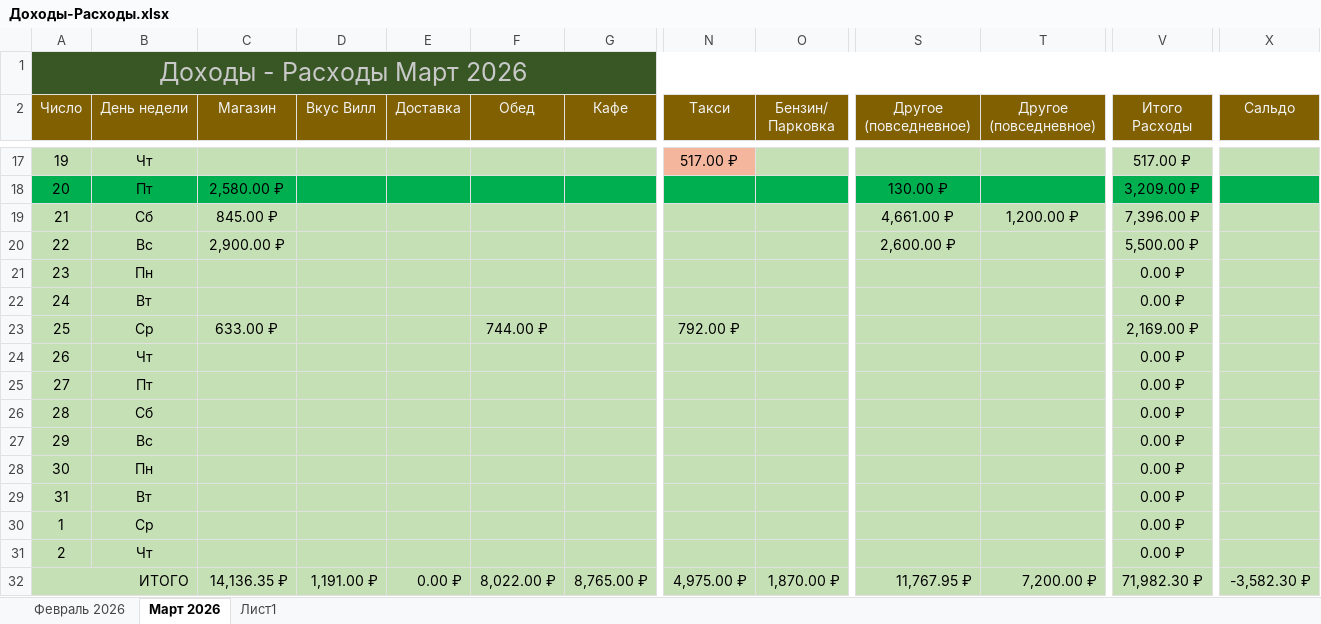
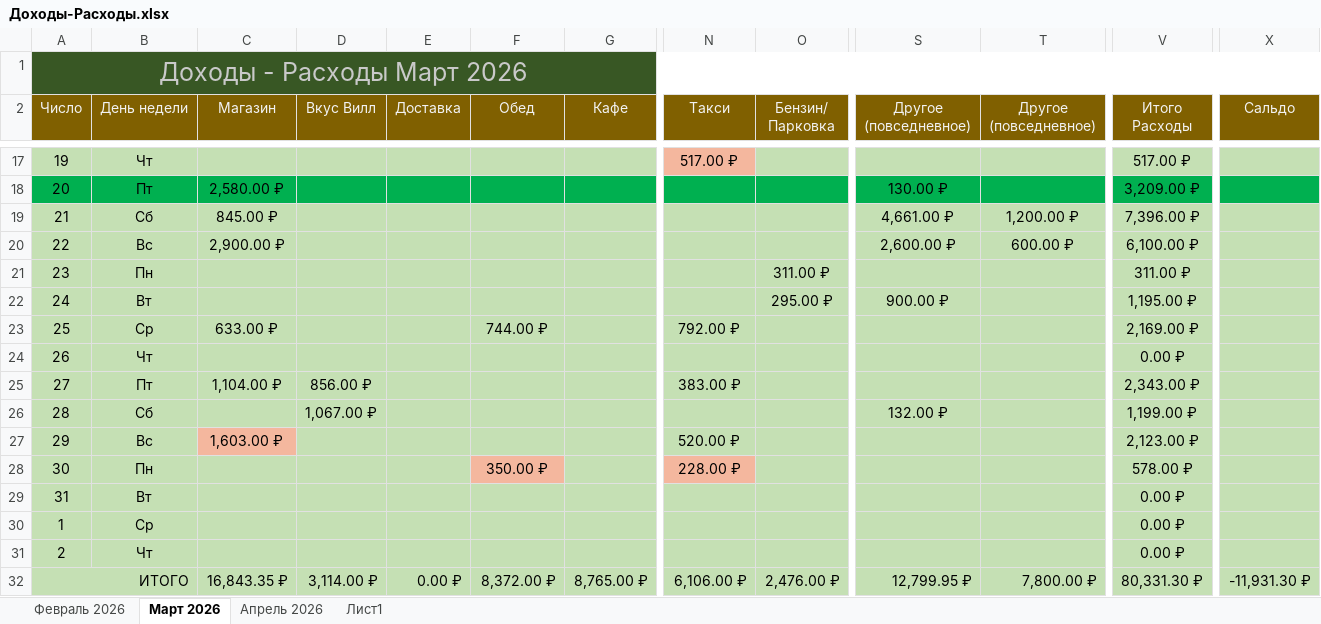
Before and after one commit to EugenySobyanin/Repository_1, an Excel workbook: Другое/2026/Доходы-Расходы.xlsx, sheet Март 2026, drawn as a sheet; only a part is shown, gaps mark what is left out; values as stored, in another font and other column widths than the file's, no borders; the diff names each change by its address in the sheet, - before the commit and + after, or states it on an @@ line.

Commit message:
Доходы - расходы.

```diff
--- a/Другое/2026/Доходы-Расходы.xlsx (sheet Март 2026)
+++ b/Другое/2026/Доходы-Расходы.xlsx (sheet Март 2026)
+sheet tab: Апрель 2026
-T20 (Другое (повседневное)): (empty)
+T20 (Другое (повседневное)): 600.00 ₽
-V20 (Итого Расходы): 5,500.00 ₽
+V20 (Итого Расходы): 6,100.00 ₽
-O21 (Бензин/ Парковка): (empty)
+O21 (Бензин/ Парковка): 311.00 ₽
-V21 (Итого Расходы): 0.00 ₽
+V21 (Итого Расходы): 311.00 ₽
-O22 (Бензин/ Парковка): (empty)
+O22 (Бензин/ Парковка): 295.00 ₽
-S22 (Другое (повседневное)): (empty)
+S22 (Другое (повседневное)): 900.00 ₽
-V22 (Итого Расходы): 0.00 ₽
+V22 (Итого Расходы): 1,195.00 ₽
-C25 (Магазин): (empty)
+C25 (Магазин): 1,104.00 ₽
-D25 (Вкус Вилл): (empty)
+D25 (Вкус Вилл): 856.00 ₽
-N25 (Такси): (empty)
+N25 (Такси): 383.00 ₽
-V25 (Итого Расходы): 0.00 ₽
+V25 (Итого Расходы): 2,343.00 ₽
-D26 (Вкус Вилл): (empty)
+D26 (Вкус Вилл): 1,067.00 ₽
-S26 (Другое (повседневное)): (empty)
+S26 (Другое (повседневное)): 132.00 ₽
-V26 (Итого Расходы): 0.00 ₽
+V26 (Итого Расходы): 1,199.00 ₽
-C27 (Магазин): (empty)
+C27 (Магазин): 1,603.00 ₽
-C27 fill: #C5E0B4
+C27 fill: #F4B79E
-N27 (Такси): (empty)
+N27 (Такси): 520.00 ₽
-V27 (Итого Расходы): 0.00 ₽
+V27 (Итого Расходы): 2,123.00 ₽
-F28 (Обед): (empty)
+F28 (Обед): 350.00 ₽
-F28 fill: #C5E0B4
+F28 fill: #F4B79E
-N28 (Такси): (empty)
+N28 (Такси): 228.00 ₽
-N28 fill: #C5E0B4
+N28 fill: #F4B79E
-V28 (Итого Расходы): 0.00 ₽
+V28 (Итого Расходы): 578.00 ₽
-C32 (Магазин): 14,136.35 ₽
+C32 (Магазин): 16,843.35 ₽
-D32 (Вкус Вилл): 1,191.00 ₽
+D32 (Вкус Вилл): 3,114.00 ₽
-F32 (Обед): 8,022.00 ₽
+F32 (Обед): 8,372.00 ₽
-N32 (Такси): 4,975.00 ₽
+N32 (Такси): 6,106.00 ₽
-O32 (Бензин/ Парковка): 1,870.00 ₽
+O32 (Бензин/ Парковка): 2,476.00 ₽
-S32 (Другое (повседневное)): 11,767.95 ₽
+S32 (Другое (повседневное)): 12,799.95 ₽
-T32 (Другое (повседневное)): 7,200.00 ₽
+T32 (Другое (повседневное)): 7,800.00 ₽
-V32 (Итого Расходы): 71,982.30 ₽
+V32 (Итого Расходы): 80,331.30 ₽
-X32 (Сальдо): -3,582.30 ₽
+X32 (Сальдо): -11,931.30 ₽
```
